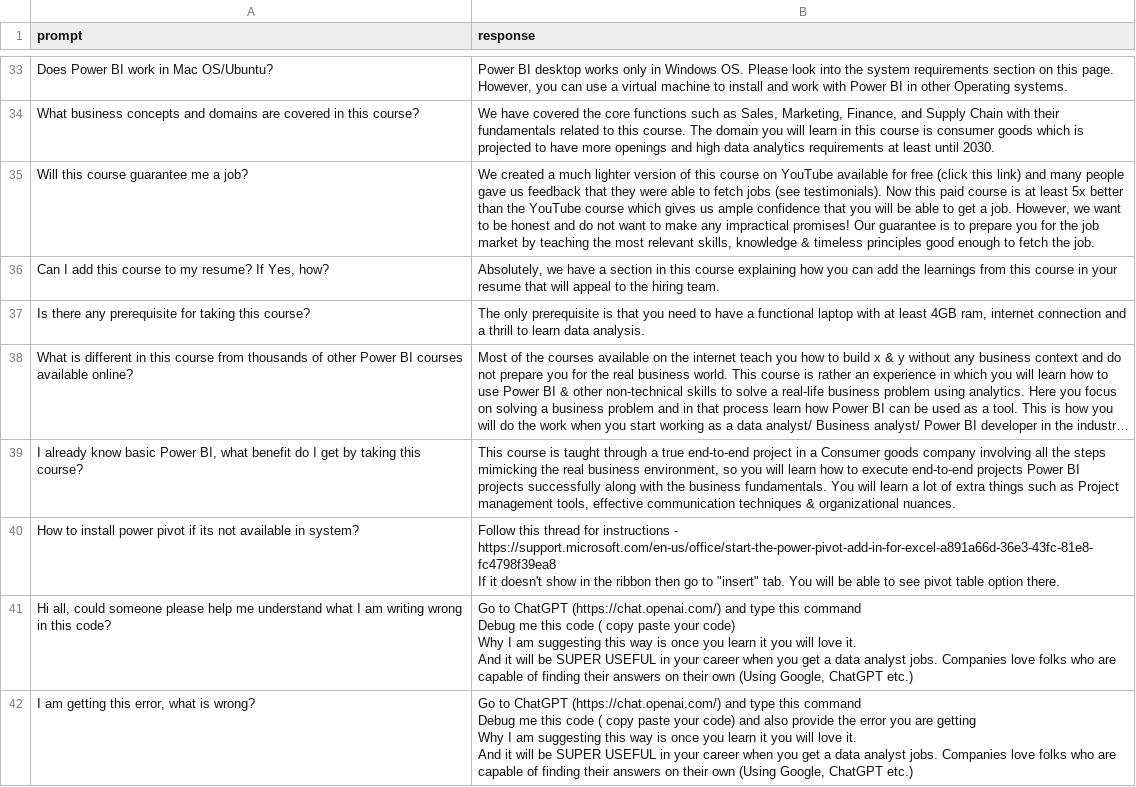
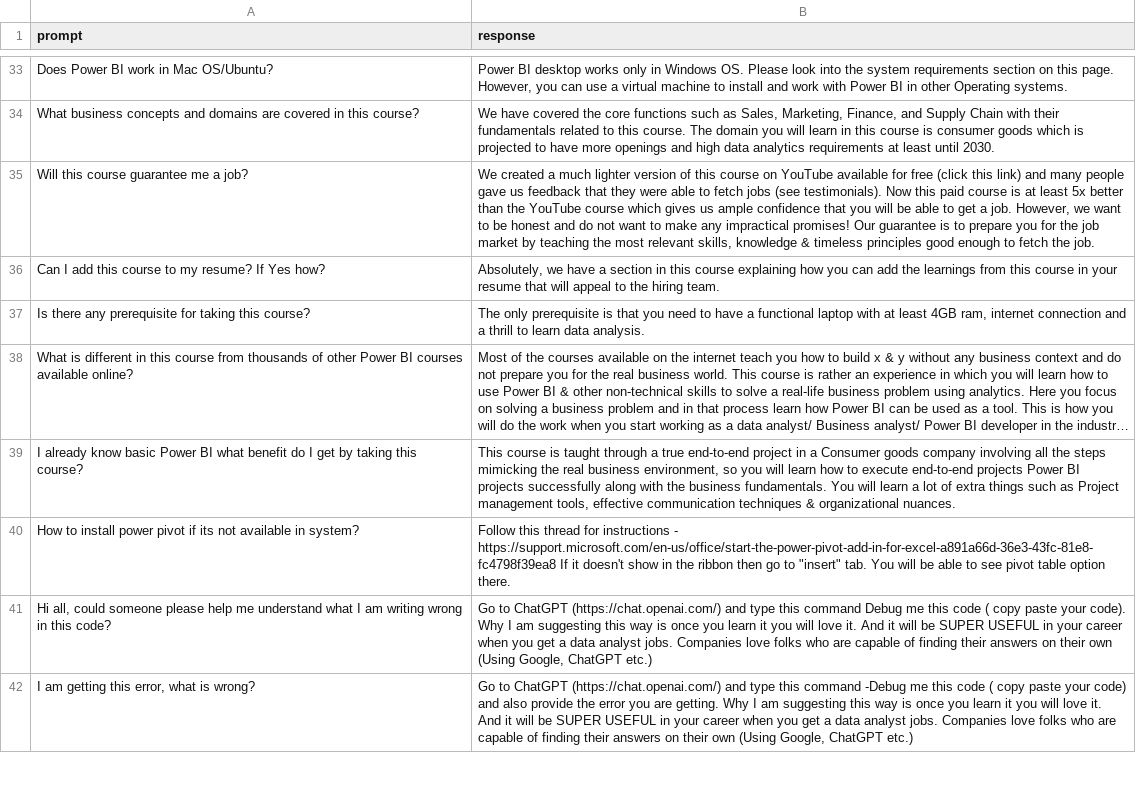
Before and after one commit to tarzsardana-ship-it/Internship-Tasks, a CSV file: dataset.csv, drawn as a sheet; only a part is shown, gaps mark what is left out; long unchanged cells end in …; ↵ is a line break in a cell; the diff covers the shown part only; the diff names each change by its address in the sheet, - before the commit and + after, or states it on an @@ line.

```diff
--- a/dataset.csv
+++ b/dataset.csv
-A36 (prompt): …resume? If Yes, how?
+A36 (prompt): …resume? If Yes how?
-A39 (prompt): …basic Power BI, what benefit…
+A39 (prompt): …basic Power BI what benefit…
-B40 (response): …option there.
+B40 (response): …option there.
-B41 (response): …paste your code) ↵ Why I…
+B41 (response): …paste your code). Why I…
-B42 (response): …this command ↵ Debug me this code ( copy paste your code) and also provide the error you are getting ↵ Why I…
+B42 (response): …this command -Debug me this code ( copy paste your code) and also provide the error you are getting. Why I…
```
Also changed, not shown: 41 edited cells elsewhere in this file, 4 other files.
